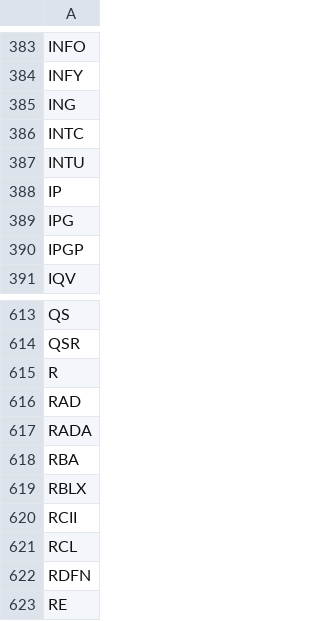
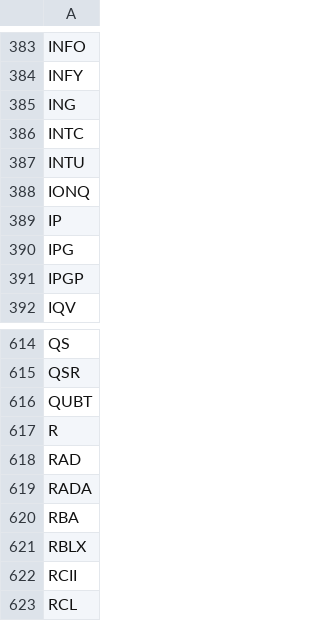
Before and after one commit to salylgw/gammath_spot, a CSV file: gammath_sst/watch_list.csv, drawn as a sheet; only a part is shown, gaps mark what is left out; the shorter side is filled out with more unchanged rows; the diff names each change by its address in the sheet, - before the commit and + after, or states it on an @@ line.

```diff
--- a/gammath_sst/watch_list.csv
+++ b/gammath_sst/watch_list.csv
+row 388: IONQ
+row 616: QUBT
```
Also changed, not shown: 3 other files.
